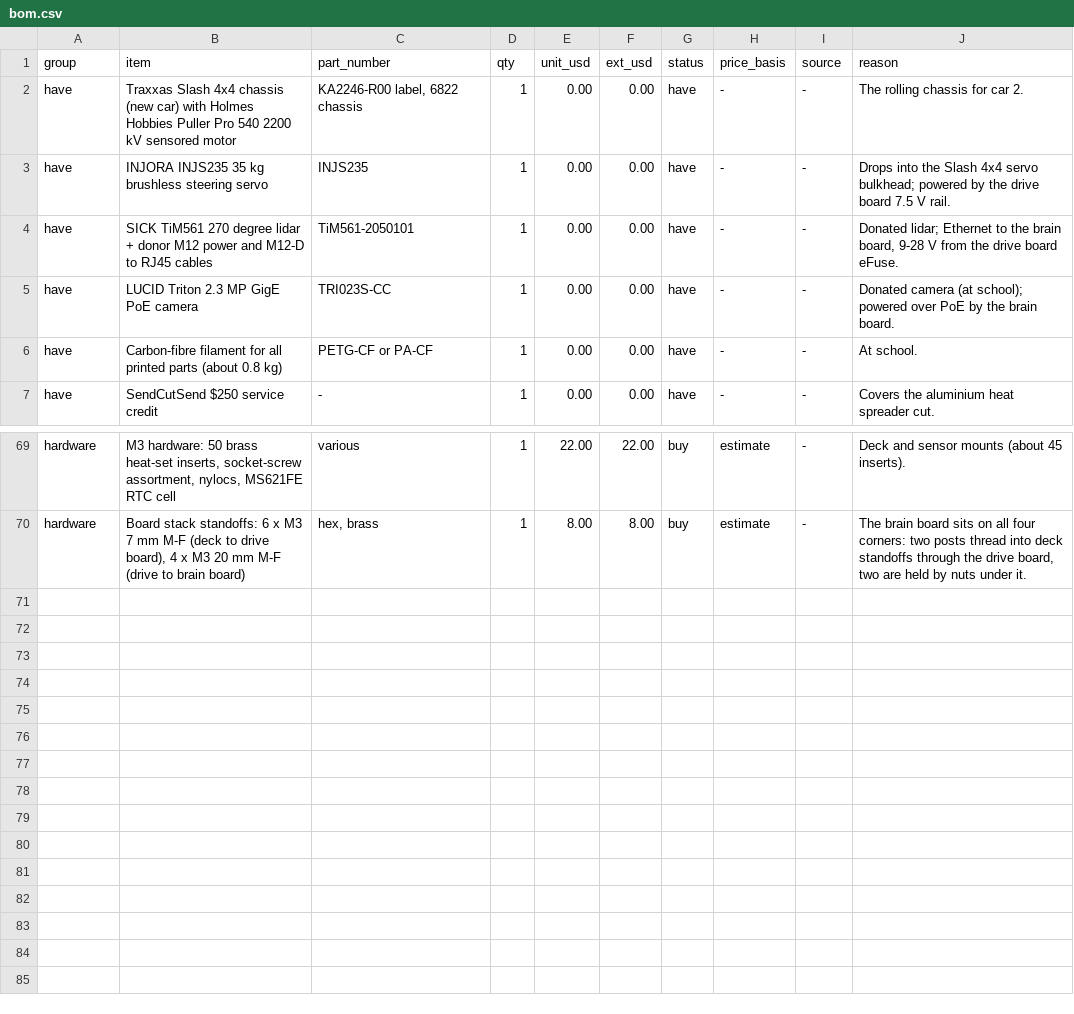
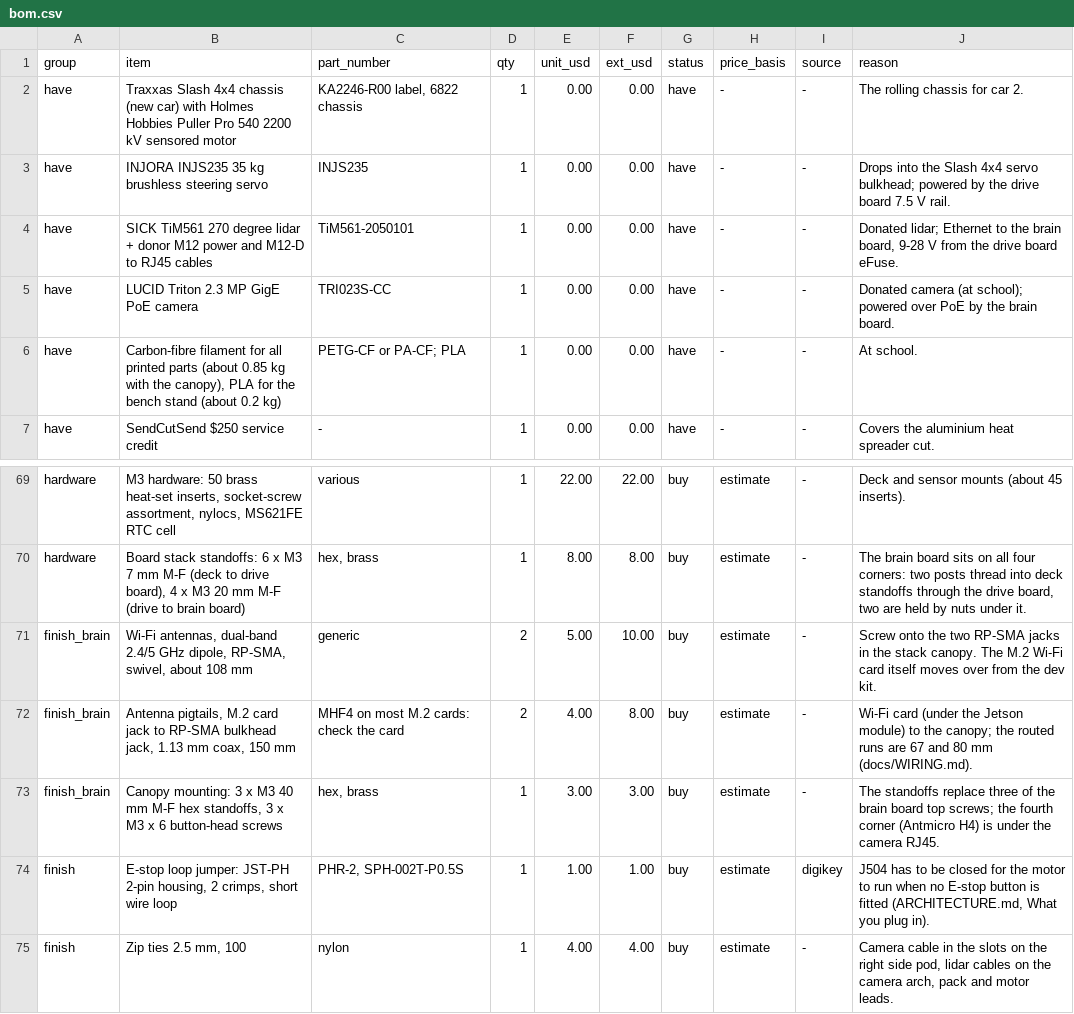
Before and after one commit to AtlasAutoware/carv2, a CSV file: bom/bom.csv, drawn as a sheet; only a part is shown, gaps mark what is left out.

```diff
--- a/bom/bom.csv
+++ b/bom/bom.csv
@@ -5,3 +5,3 @@ have,SICK TiM561 270 degree lidar + donor M12 power and M12-D to RJ45 cables,TiM
 have,LUCID Triton 2.3 MP GigE PoE camera,TRI023S-CC,1,0.00,0.00,have,-,-,Donated camera (at school); powered over PoE by the brain board.
-have,Carbon-fibre filament for all printed parts (about 0.8 kg),PETG-CF or PA-CF,1,0.00,0.00,have,-,-,At school.
+have,"Carbon-fibre filament for all printed parts (about 0.85 kg with the canopy), PLA for the bench stand (about 0.2 kg)",PETG-CF or PA-CF; PLA,1,0.00,0.00,have,-,-,At school.
 have,SendCutSend $250 service credit,-,1,0.00,0.00,have,-,-,Covers the aluminium heat spreader cut.
@@ -70 +70,6 @@ hardware,"M3 hardware: 50 brass heat-set inserts, socket-screw assortment, nyloc
 hardware,"Board stack standoffs: 6 x M3 7 mm M-F (deck to drive board), 4 x M3 20 mm M-F (drive to brain board)","hex, brass",1,8.00,8.00,buy,estimate,-,"The brain board sits on all four corners: two posts thread into deck standoffs through the drive board, two are held by nuts under it."
+finish_brain,"Wi-Fi antennas, dual-band 2.4/5 GHz dipole, RP-SMA, swivel, about 108 mm",generic,2,5.00,10.00,buy,estimate,-,Screw onto the two RP-SMA jacks in the stack canopy. The M.2 Wi-Fi card itself moves over from the dev kit.
+finish_brain,"Antenna pigtails, M.2 card jack to RP-SMA bulkhead jack, 1.13 mm coax, 150 mm",MHF4 on most M.2 cards: check the card,2,4.00,8.00,buy,estimate,-,Wi-Fi card (under the Jetson module) to the canopy; the routed runs are 67 and 80 mm (docs/WIRING.md).
+finish_brain,"Canopy mounting: 3 x M3 40 mm M-F hex standoffs, 3 x M3 x 6 button-head screws","hex, brass",1,3.00,3.00,buy,estimate,-,The standoffs replace three of the brain board top screws; the fourth corner (Antmicro H4) is under the camera RJ45.
+finish,"E-stop loop jumper: JST-PH 2-pin housing, 2 crimps, short wire loop","PHR-2, SPH-002T-P0.5S",1,1.00,1.00,buy,estimate,digikey,"J504 has to be closed for the motor to run when no E-stop button is fitted (ARCHITECTURE.md, What you plug in)."
+finish,"Zip ties 2.5 mm, 100",nylon,1,4.00,4.00,buy,estimate,-,"Camera cable in the slots on the right side pod, lidar cables on the camera arch, pack and motor leads."
```
Also changed, not shown: bom/cost_summary.csv, 41 other files.
